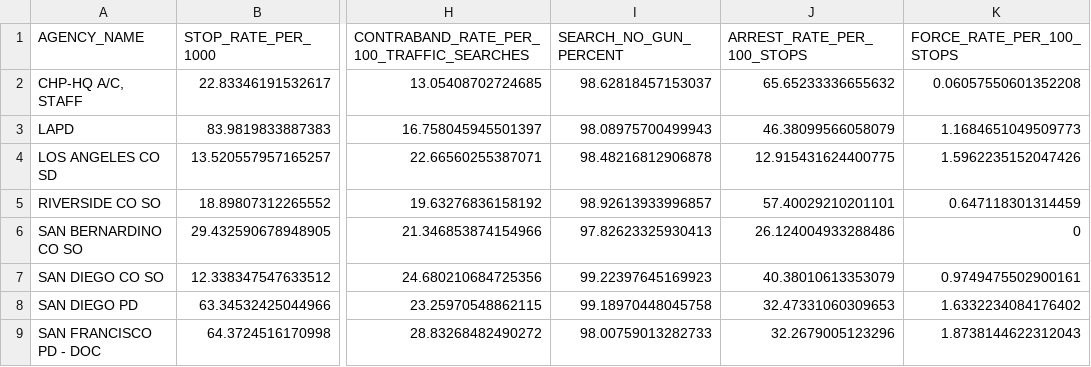
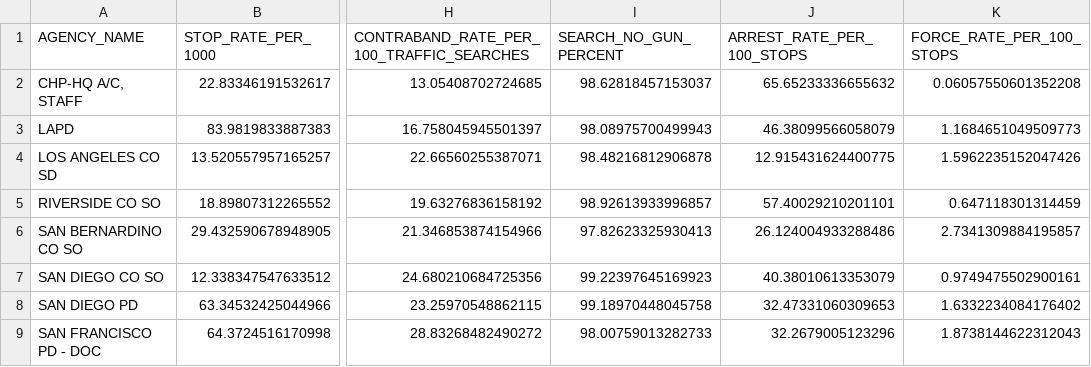
Before and after one commit to atielking/cpz_ripa, a CSV file: RIPA_general_stops_add_citation_arrest.csv, drawn as a sheet; only a part is shown, gaps mark what is left out; the diff names each change by its address in the sheet, - before the commit and + after, or states it on an @@ line.

```diff
--- a/RIPA_general_stops_add_citation_arrest.csv
+++ b/RIPA_general_stops_add_citation_arrest.csv
-K6 (FORCE_RATE_PER_100_STOPS): 0
+K6 (FORCE_RATE_PER_100_STOPS): 2.7341309884195857
```
Also changed, not shown: 1 other file.
